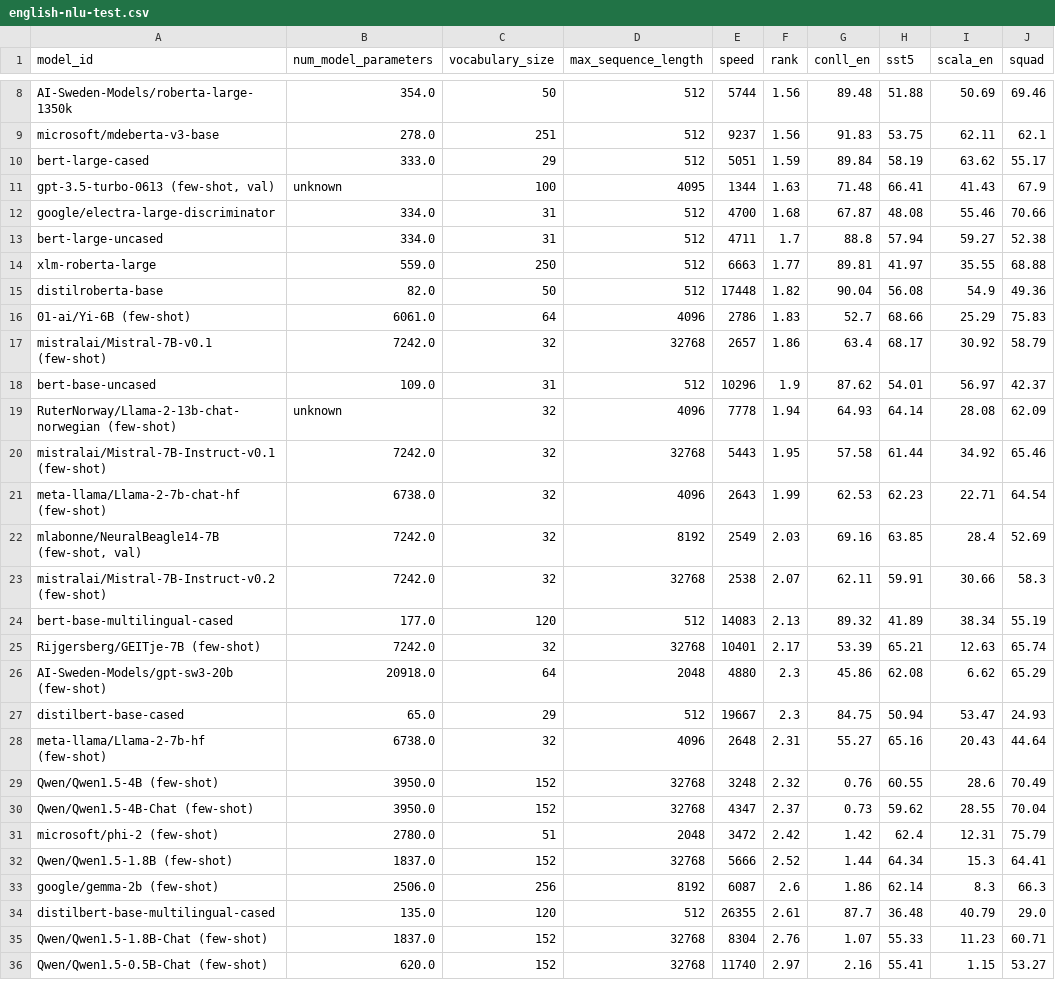
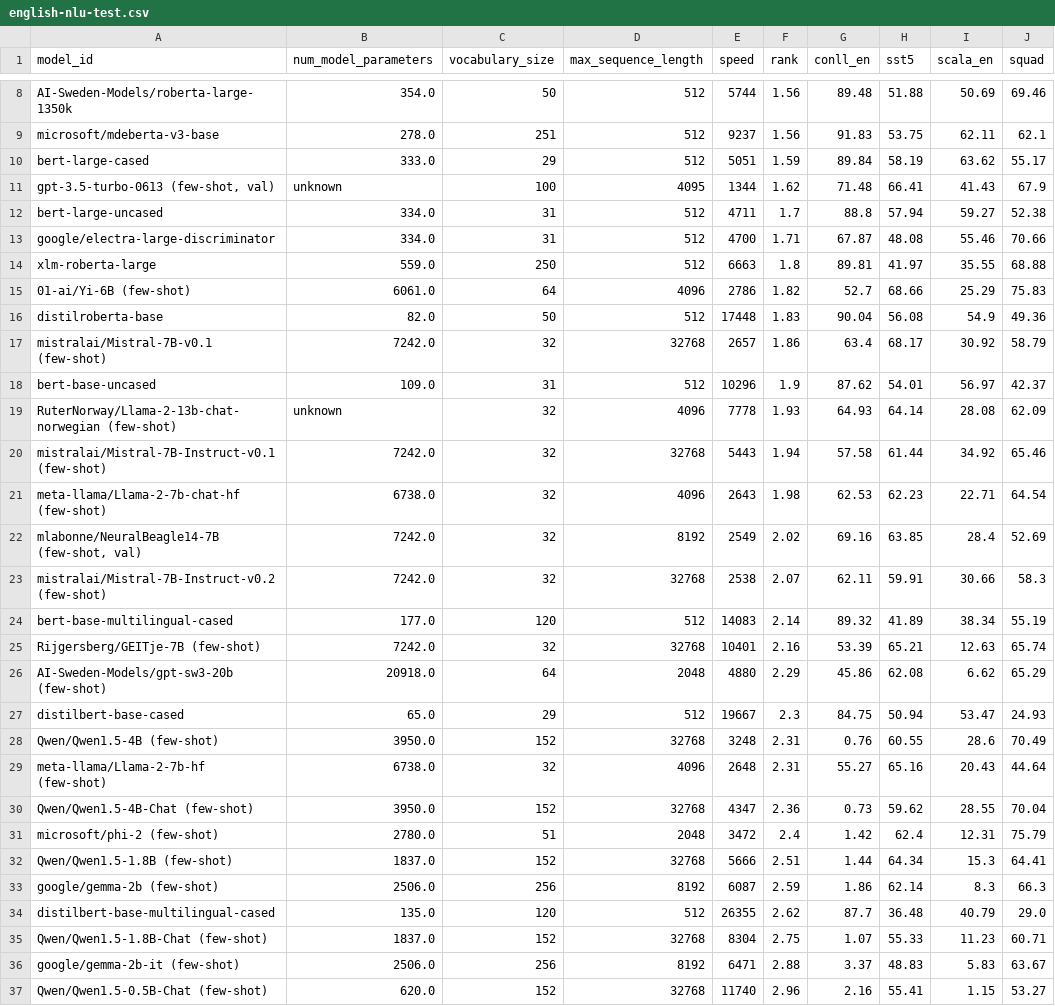
Before and after one commit to ScandEval/scandeval.github.io, a CSV file: english-nlu-test.csv, drawn as a sheet; only a part is shown, gaps mark what is left out; the diff covers the shown part only.

```diff
--- a/english-nlu-test.csv
+++ b/english-nlu-test.csv
@@ -10,27 +10,28 @@ microsoft/mdeberta-v3-base,278.0,251,512,9237,1.56,91.83,53.75,62.11,62.1
 bert-large-cased,333.0,29,512,5051,1.59,89.84,58.19,63.62,55.17
-"gpt-3.5-turbo-0613 (few-shot, val)",unknown,100,4095,1344,1.63,71.48,66.41,41.43,67.9
-google/electra-large-discriminator,334.0,31,512,4700,1.68,67.87,48.08,55.46,70.66
+"gpt-3.5-turbo-0613 (few-shot, val)",unknown,100,4095,1344,1.62,71.48,66.41,41.43,67.9
 bert-large-uncased,334.0,31,512,4711,1.7,88.8,57.94,59.27,52.38
-xlm-roberta-large,559.0,250,512,6663,1.77,89.81,41.97,35.55,68.88
-distilroberta-base,82.0,50,512,17448,1.82,90.04,56.08,54.9,49.36
-01-ai/Yi-6B (few-shot),6061.0,64,4096,2786,1.83,52.7,68.66,25.29,75.83
+google/electra-large-discriminator,334.0,31,512,4700,1.71,67.87,48.08,55.46,70.66
+xlm-roberta-large,559.0,250,512,6663,1.8,89.81,41.97,35.55,68.88
+01-ai/Yi-6B (few-shot),6061.0,64,4096,2786,1.82,52.7,68.66,25.29,75.83
+distilroberta-base,82.0,50,512,17448,1.83,90.04,56.08,54.9,49.36
 mistralai/Mistral-7B-v0.1 (few-shot),7242.0,32,32768,2657,1.86,63.4,68.17,30.92,58.79
 bert-base-uncased,109.0,31,512,10296,1.9,87.62,54.01,56.97,42.37
-RuterNorway/Llama-2-13b-chat-norwegian (few-shot),unknown,32,4096,7778,1.94,64.93,64.14,28.08,62.09
-mistralai/Mistral-7B-Instruct-v0.1 (few-shot),7242.0,32,32768,5443,1.95,57.58,61.44,34.92,65.46
-meta-llama/Llama-2-7b-chat-hf (few-shot),6738.0,32,4096,2643,1.99,62.53,62.23,22.71,64.54
-"mlabonne/NeuralBeagle14-7B (few-shot, val)",7242.0,32,8192,2549,2.03,69.16,63.85,28.4,52.69
+RuterNorway/Llama-2-13b-chat-norwegian (few-shot),unknown,32,4096,7778,1.93,64.93,64.14,28.08,62.09
+mistralai/Mistral-7B-Instruct-v0.1 (few-shot),7242.0,32,32768,5443,1.94,57.58,61.44,34.92,65.46
+meta-llama/Llama-2-7b-chat-hf (few-shot),6738.0,32,4096,2643,1.98,62.53,62.23,22.71,64.54
+"mlabonne/NeuralBeagle14-7B (few-shot, val)",7242.0,32,8192,2549,2.02,69.16,63.85,28.4,52.69
 mistralai/Mistral-7B-Instruct-v0.2 (few-shot),7242.0,32,32768,2538,2.07,62.11,59.91,30.66,58.3
-bert-base-multilingual-cased,177.0,120,512,14083,2.13,89.32,41.89,38.34,55.19
-Rijgersberg/GEITje-7B (few-shot),7242.0,32,32768,10401,2.17,53.39,65.21,12.63,65.74
-AI-Sweden-Models/gpt-sw3-20b (few-shot),20918.0,64,2048,4880,2.3,45.86,62.08,6.62,65.29
+bert-base-multilingual-cased,177.0,120,512,14083,2.14,89.32,41.89,38.34,55.19
+Rijgersberg/GEITje-7B (few-shot),7242.0,32,32768,10401,2.16,53.39,65.21,12.63,65.74
+AI-Sweden-Models/gpt-sw3-20b (few-shot),20918.0,64,2048,4880,2.29,45.86,62.08,6.62,65.29
 distilbert-base-cased,65.0,29,512,19667,2.3,84.75,50.94,53.47,24.93
+Qwen/Qwen1.5-4B (few-shot),3950.0,152,32768,3248,2.31,0.76,60.55,28.6,70.49
 meta-llama/Llama-2-7b-hf (few-shot),6738.0,32,4096,2648,2.31,55.27,65.16,20.43,44.64
-Qwen/Qwen1.5-4B (few-shot),3950.0,152,32768,3248,2.32,0.76,60.55,28.6,70.49
-Qwen/Qwen1.5-4B-Chat (few-shot),3950.0,152,32768,4347,2.37,0.73,59.62,28.55,70.04
-microsoft/phi-2 (few-shot),2780.0,51,2048,3472,2.42,1.42,62.4,12.31,75.79
-Qwen/Qwen1.5-1.8B (few-shot),1837.0,152,32768,5666,2.52,1.44,64.34,15.3,64.41
-google/gemma-2b (few-shot),2506.0,256,8192,6087,2.6,1.86,62.14,8.3,66.3
-distilbert-base-multilingual-cased,135.0,120,512,26355,2.61,87.7,36.48,40.79,29.0
-Qwen/Qwen1.5-1.8B-Chat (few-shot),1837.0,152,32768,8304,2.76,1.07,55.33,11.23,60.71
-Qwen/Qwen1.5-0.5B-Chat (few-shot),620.0,152,32768,11740,2.97,2.16,55.41,1.15,53.27
+Qwen/Qwen1.5-4B-Chat (few-shot),3950.0,152,32768,4347,2.36,0.73,59.62,28.55,70.04
+microsoft/phi-2 (few-shot),2780.0,51,2048,3472,2.4,1.42,62.4,12.31,75.79
+Qwen/Qwen1.5-1.8B (few-shot),1837.0,152,32768,5666,2.51,1.44,64.34,15.3,64.41
+google/gemma-2b (few-shot),2506.0,256,8192,6087,2.59,1.86,62.14,8.3,66.3
+distilbert-base-multilingual-cased,135.0,120,512,26355,2.62,87.7,36.48,40.79,29.0
+Qwen/Qwen1.5-1.8B-Chat (few-shot),1837.0,152,32768,8304,2.75,1.07,55.33,11.23,60.71
+google/gemma-2b-it (few-shot),2506.0,256,8192,6471,2.88,3.37,48.83,5.83,63.67
+Qwen/Qwen1.5-0.5B-Chat (few-shot),620.0,152,32768,11740,2.96,2.16,55.41,1.15,53.27
```
Also changed, not shown: 3 edited cells elsewhere in this file, english-nlg-test.csv, 10 other files.
